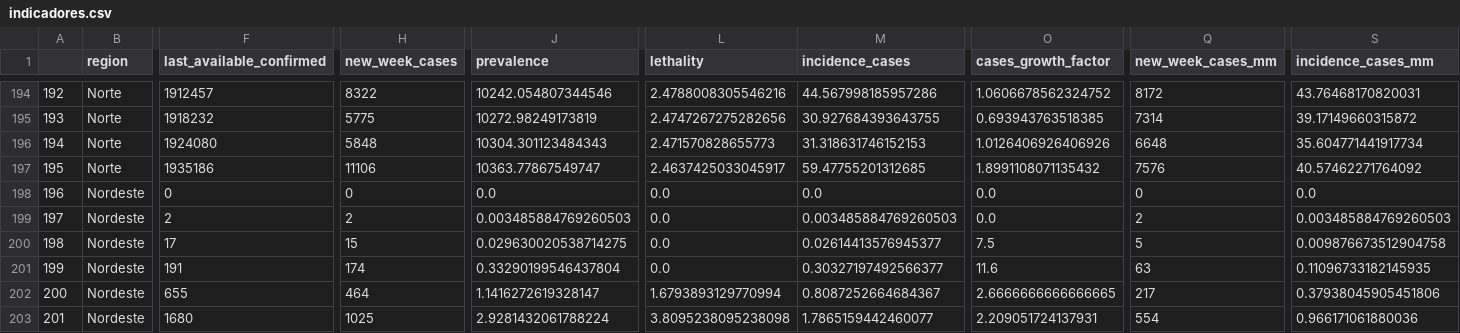
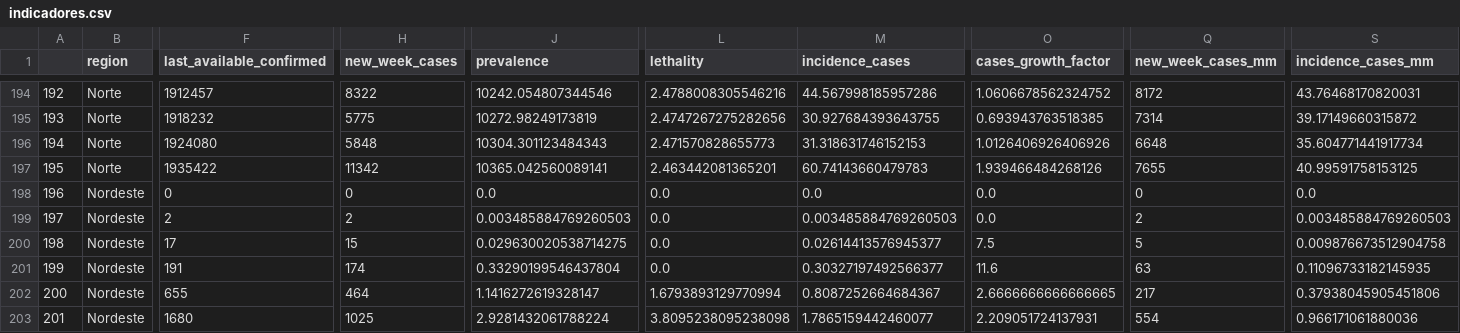
Before and after one commit to CDA-EPCWeb/Indicadores-Epidemiologicos, a CSV file: resultados/indicadores.csv, drawn as a sheet; only a part is shown, gaps mark what is left out; the diff covers the shown part only; the diff names each change by its address in the sheet, - before the commit and + after, or states it on an @@ line.

```diff
--- a/resultados/indicadores.csv
+++ b/resultados/indicadores.csv
-F197 (last_available_confirmed): 1935186
+F197 (last_available_confirmed): 1935422
-H197 (new_week_cases): 11106
+H197 (new_week_cases): 11342
-J197 (prevalence): 10363.77867549747
+J197 (prevalence): 10365.042560089141
-L197 (lethality): 2.4637425033045917
+L197 (lethality): 2.463442081365201
-M197 (incidence_cases): 59.47755201312685
+M197 (incidence_cases): 60.74143660479783
-O197 (cases_growth_factor): 1.8991108071135432
+O197 (cases_growth_factor): 1.939466484268126
-Q197 (new_week_cases_mm): 7576
+Q197 (new_week_cases_mm): 7655
-S197 (incidence_cases_mm): 40.57462271764092
+S197 (incidence_cases_mm): 40.99591758153125
```
Also changed, not shown: 37 edited cells elsewhere in this file.
